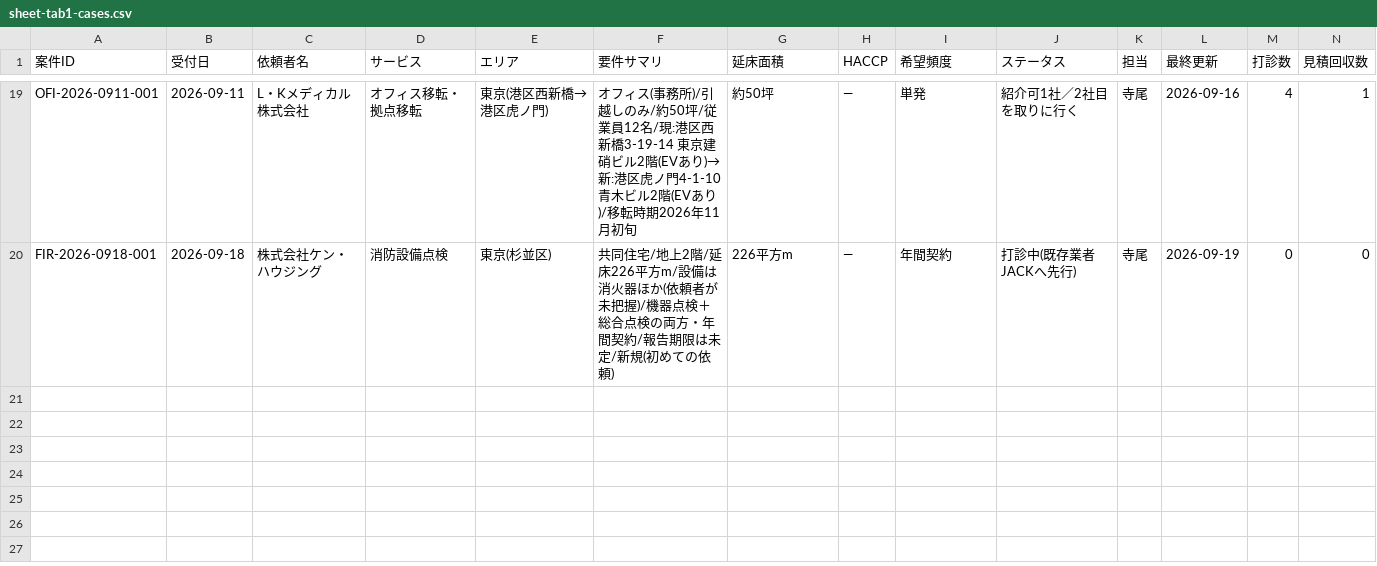
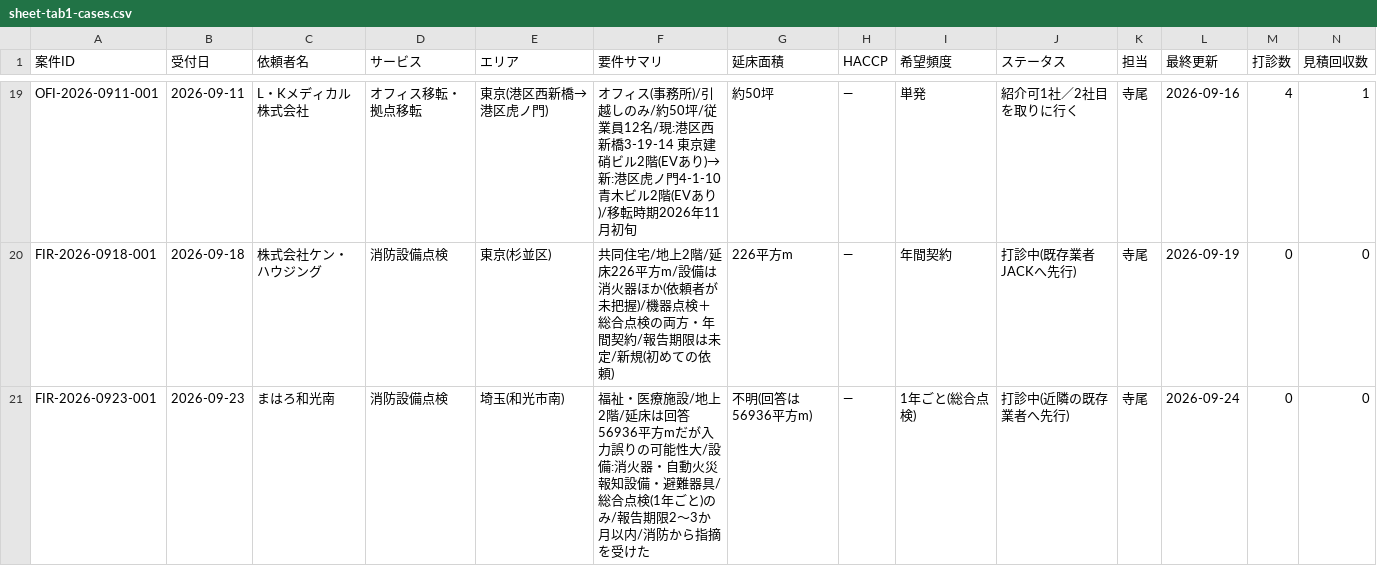
Before and after one commit to kkeisuke0407-crypto/local-support.jp, a CSV file: docs/sheet-tab1-cases.csv, drawn as a sheet; only a part is shown, gaps mark what is left out; rows hold the shown columns only; the diff names each change by its address in the sheet, - before the commit and + after, or states it on an @@ line.

```diff
--- a/docs/sheet-tab1-cases.csv
+++ b/docs/sheet-tab1-cases.csv
+row 21: FIR-2026-0923-001 | 2026-09-23 | まはろ和光南 | 消防設備点検 | 埼玉(和光市南) | 福祉・医療施設/地上2階/延床は回答56936平方mだが入力誤りの可能性大/設備:消火器・自動火災報知設備・避難器具/総合点検(1年ごと)のみ/報告期限2〜3か月以内/消防から指摘を受けた | 不明(回答は56936平方m) | — | 1年ごと(総合点検) | 打診中(近隣の既存業者へ先行) | 寺尾 | 2026-09-24 | 0 | 0
```
Also changed, not shown: docs/sheet-tab0-summary.csv, docs/sheet-tab2-quotes.csv, 1 other file.
